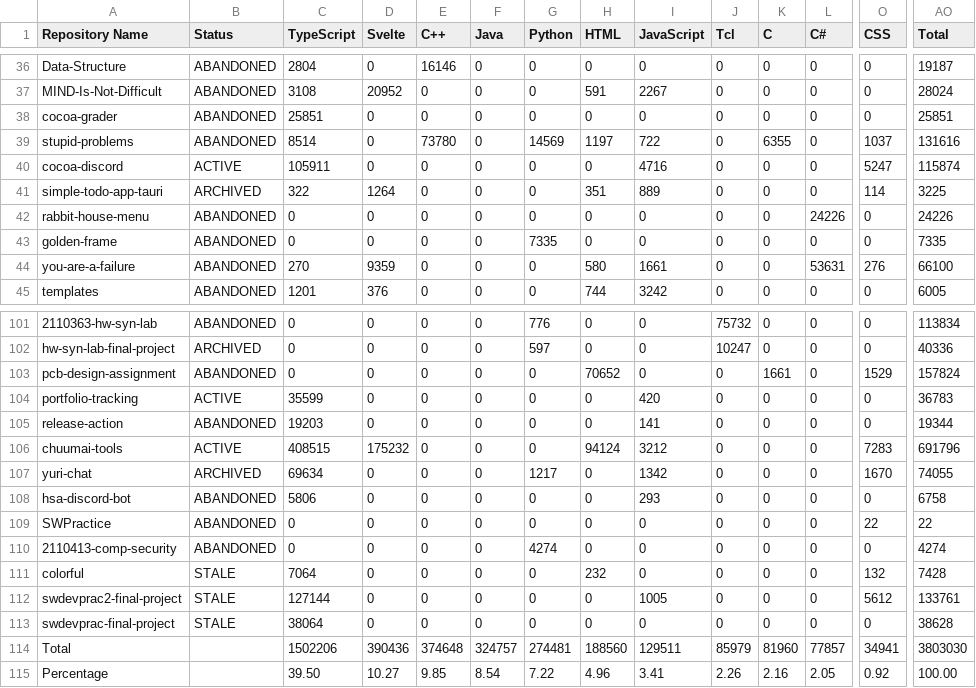
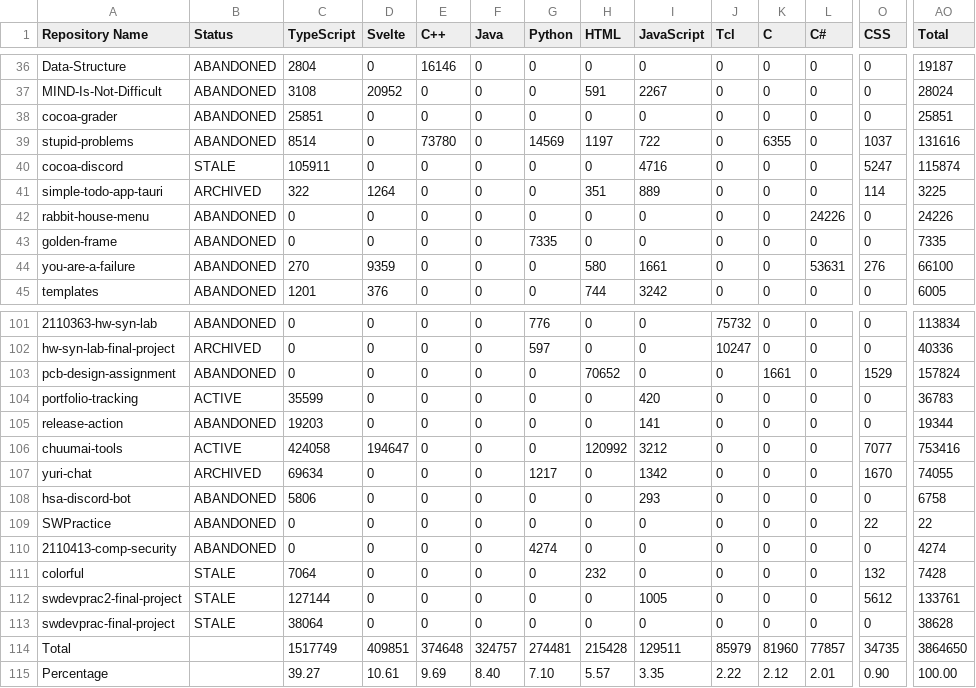
Before and after one commit to leomotors/leomotors, a CSV file: generated/lang.csv, drawn as a sheet; only a part is shown, gaps mark what is left out; the diff covers the shown part only; the diff names each change by its address in the sheet, - before the commit and + after, or states it on an @@ line.

```diff
--- a/generated/lang.csv
+++ b/generated/lang.csv
-B40 (Status): ACTIVE
+B40 (Status): STALE
-C106 (TypeScript): 408515
+C106 (TypeScript): 424058
-D106 (Svelte): 175232
+D106 (Svelte): 194647
-H106 (HTML): 94124
+H106 (HTML): 120992
-O106 (CSS): 7283
+O106 (CSS): 7077
-AO106 (Total): 691796
+AO106 (Total): 753416
-C114 (TypeScript): 1502206
+C114 (TypeScript): 1517749
-D114 (Svelte): 390436
+D114 (Svelte): 409851
-H114 (HTML): 188560
+H114 (HTML): 215428
-O114 (CSS): 34941
+O114 (CSS): 34735
-AO114 (Total): 3803030
+AO114 (Total): 3864650
-C115 (TypeScript): 39.50
+C115 (TypeScript): 39.27
-D115 (Svelte): 10.27
+D115 (Svelte): 10.61
-E115 (C++): 9.85
+E115 (C++): 9.69
-F115 (Java): 8.54
+F115 (Java): 8.40
-G115 (Python): 7.22
+G115 (Python): 7.10
-H115 (HTML): 4.96
+H115 (HTML): 5.57
-I115 (JavaScript): 3.41
+I115 (JavaScript): 3.35
-J115 (Tcl): 2.26
+J115 (Tcl): 2.22
-K115 (C): 2.16
+K115 (C): 2.12
-L115 (C#): 2.05
+L115 (C#): 2.01
-O115 (CSS): 0.92
+O115 (CSS): 0.90
```
Also changed, not shown: 12 edited cells elsewhere in this file, 3 other files.
